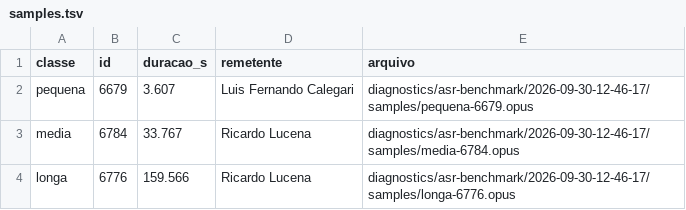
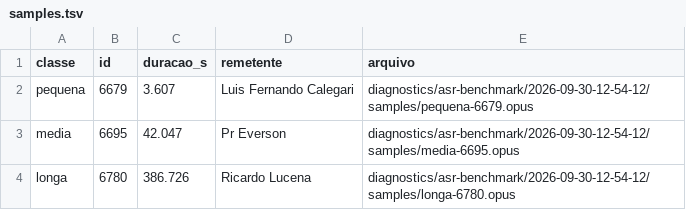
Before and after one commit to EDortta/WA-Keeper, a TSV file: diagnostics/asr-benchmark/latest/samples.tsv, drawn as a sheet.

Commit message:
diagnostics: atualizar benchmark ASR

```diff
--- a/diagnostics/asr-benchmark/latest/samples.tsv
+++ b/diagnostics/asr-benchmark/latest/samples.tsv
@@ -1,4 +1,4 @@
 classe	id	duracao_s	remetente	arquivo
-pequena	6679	3.607	Luis Fernando Calegari	diagnostics/asr-benchmark/2026-09-30-12-46-17/samples/pequena-6679.opus
-media	6784	33.767	Ricardo Lucena	diagnostics/asr-benchmark/2026-09-30-12-46-17/samples/media-6784.opus
-longa	6776	159.566	Ricardo Lucena	diagnostics/asr-benchmark/2026-09-30-12-46-17/samples/longa-6776.opus
+pequena	6679	3.607	Luis Fernando Calegari	diagnostics/asr-benchmark/2026-09-30-12-54-12/samples/pequena-6679.opus
+media	6695	42.047	Pr Everson	diagnostics/asr-benchmark/2026-09-30-12-54-12/samples/media-6695.opus
+longa	6780	386.726	Ricardo Lucena	diagnostics/asr-benchmark/2026-09-30-12-54-12/samples/longa-6780.opus
```
Also changed, not shown: 17 other files.
